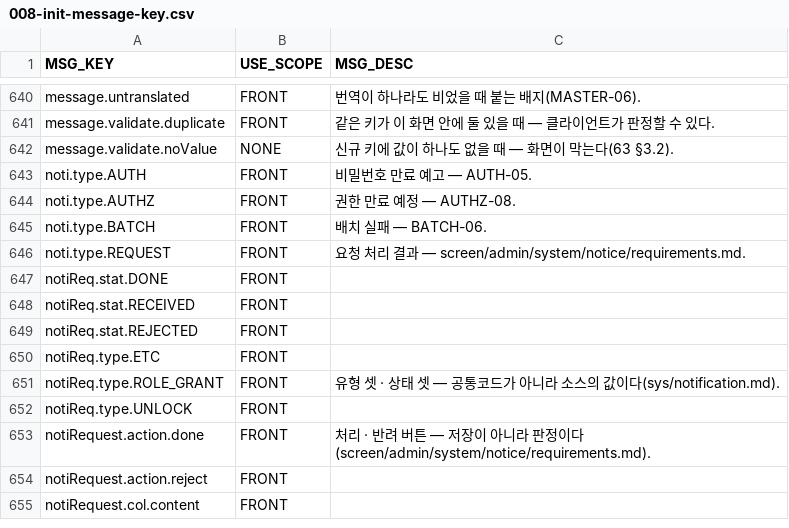
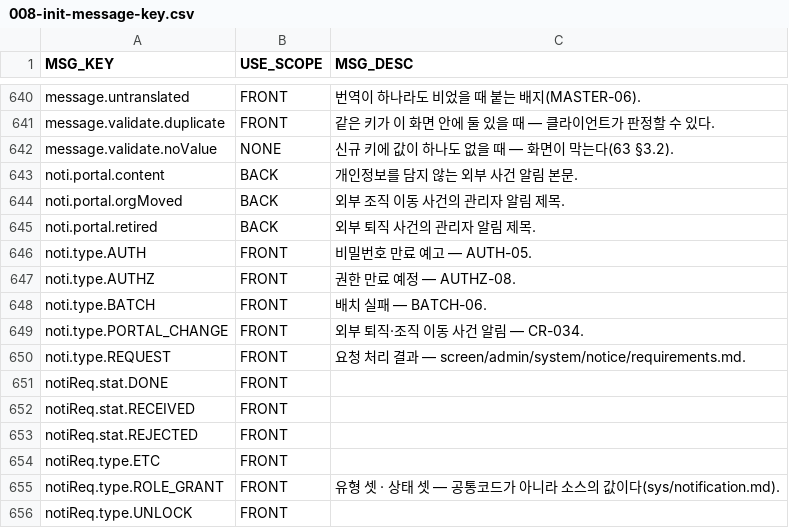
Before and after one commit to choijoobok/ai-agent-hub, a CSV file: sources/backend/bootstrap/src/main/resources/db/changelog/data/008-init-message-key.csv, drawn as a sheet; only a part is shown, gaps mark what is left out; the shorter side is filled out with more unchanged rows; the diff names each change by its address in the sheet, - before the commit and + after, or states it on an @@ line.

Commit message:
feat: 외부 사건 관리자 알림 계약 미구현 — 역할 수신자와 동일 트랜잭션 저장 연결
왜: SLICE-521의 승인된 CR-034 계약을 구현해 퇴직·조직 이동 사건이 현재 유효한 지정 역할 관리자에게만 인앱 알림으로 전달되게 한다.
관리자 보호 잠금을 공유하고 현재 계정·역할·READ 권한을 확인한다. 저장 ID를 반환하며 수신자 없음과 조회 실패를 구분한다. 알림·호출자 참조 실패는 전체 롤백하고 snapshot의 보호 구간 밖/독립 트랜잭션 재사용을 막는다.
PORTAL_CHANGE 종류와 한국어/영어 메시지·롤백 SQL을 추가하고 기존 알림함 표시·읽음·AUTHZ 중복 판정·90일 파기를 보존한다.

검증: 실제 제품 PostgreSQL 공개 포트 7건, 관리자 보호 관련 18건, 알림 모달 13건 통과(실패/skip 0). 타입·변경 파일 ESLint·메시지 시드·도메인/Liquibase·API 문서·추적성·품질 검사 통과. 전체 제품 회귀·Redis·브라우저 전수 시험은 반복하지 않았다.
실제 외부 수신 REST API·원천 검증·사건 멱등성·ENT-266 소비는 후속 SLICE-305 범위다. 전용 시험 PostgreSQL은 종료했다.

Agent: Codex

```diff
--- a/sources/backend/bootstrap/src/main/resources/db/changelog/data/008-init-message-key.csv
+++ b/sources/backend/bootstrap/src/main/resources/db/changelog/data/008-init-message-key.csv
+row 643: noti.portal.content | BACK | 개인정보를 담지 않는 외부 사건 알림 본문.
+row 644: noti.portal.orgMoved | BACK | 외부 조직 이동 사건의 관리자 알림 제목.
+row 645: noti.portal.retired | BACK | 외부 퇴직 사건의 관리자 알림 제목.
+row 649: noti.type.PORTAL_CHANGE | FRONT | 외부 퇴직·조직 이동 사건 알림 — CR-034.
```
Also changed, not shown: 17 other files.
